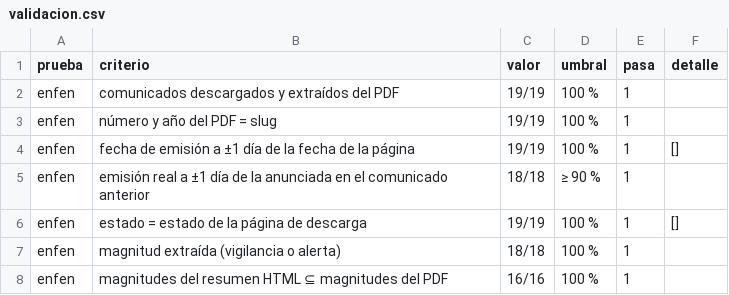
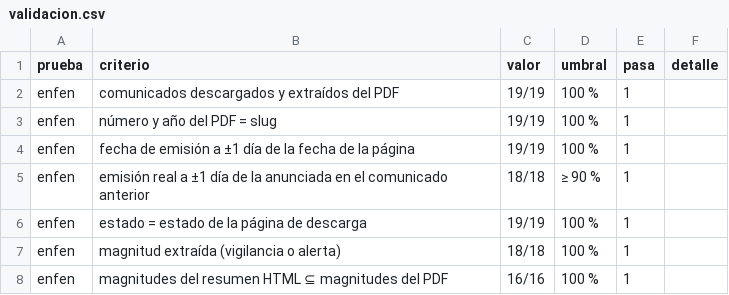
Before and after one commit to gonzaquis29/Coastal-Nino-Radar-PUCP, a CSV file: data/oficial/validacion.csv, drawn as a sheet; only a part is shown.

```diff
--- a/data/oficial/validacion.csv
+++ b/data/oficial/validacion.csv
@@ -3,5 +3,5 @@ enfen,comunicados descargados y extraídos del PDF,19/19,100 %,1,
 enfen,número y año del PDF = slug,19/19,100 %,1,
-enfen,fecha de emisión a ±1 día de la fecha de la página,19/19,100 %,1,[]
+enfen,fecha de emisión a ±1 día de la fecha de la página,19/19,100 %,1,
 enfen,emisión real a ±1 día de la anunciada en el comunicado anterior,18/18,≥ 90 %,1,
-enfen,estado = estado de la página de descarga,19/19,100 %,1,[]
+enfen,estado = estado de la página de descarga,19/19,100 %,1,
 enfen,magnitud extraída (vigilancia o alerta),18/18,100 %,1,
```
Also changed, not shown: 50 other files.
